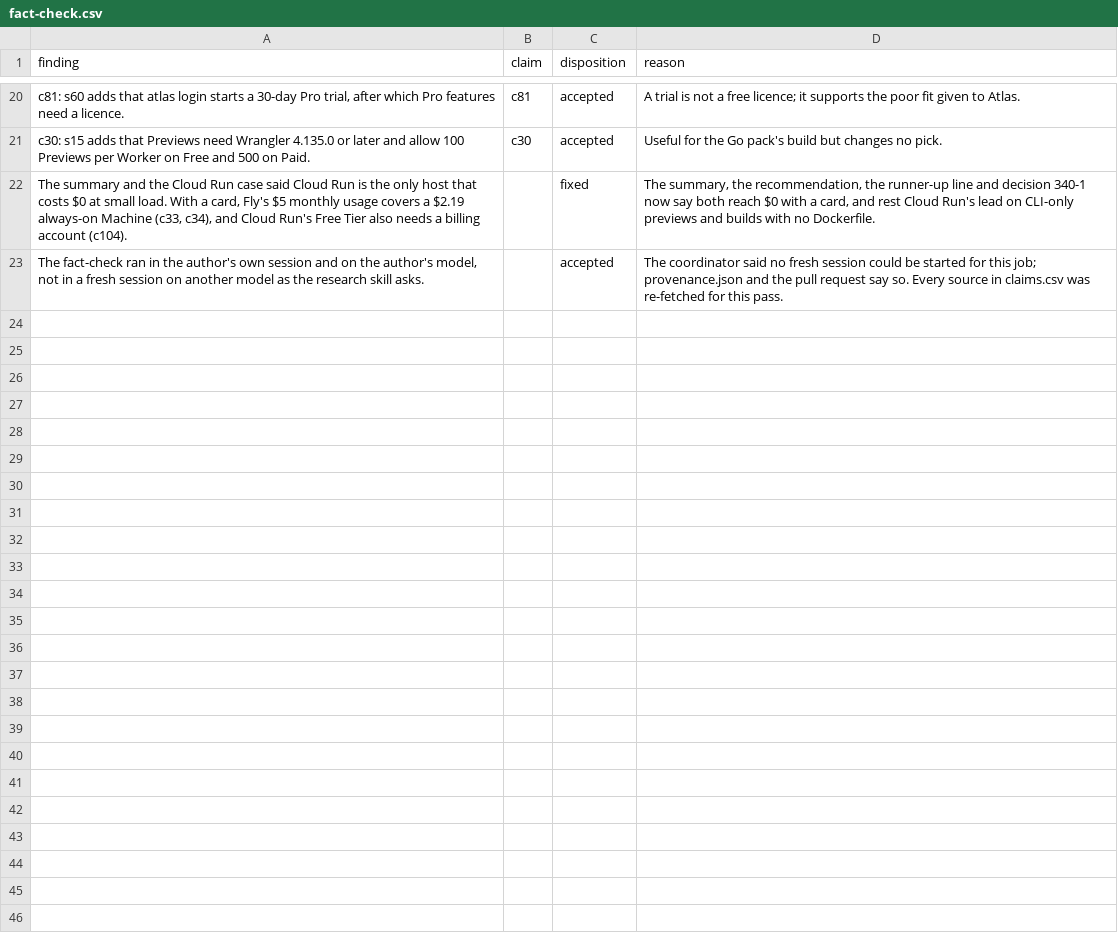
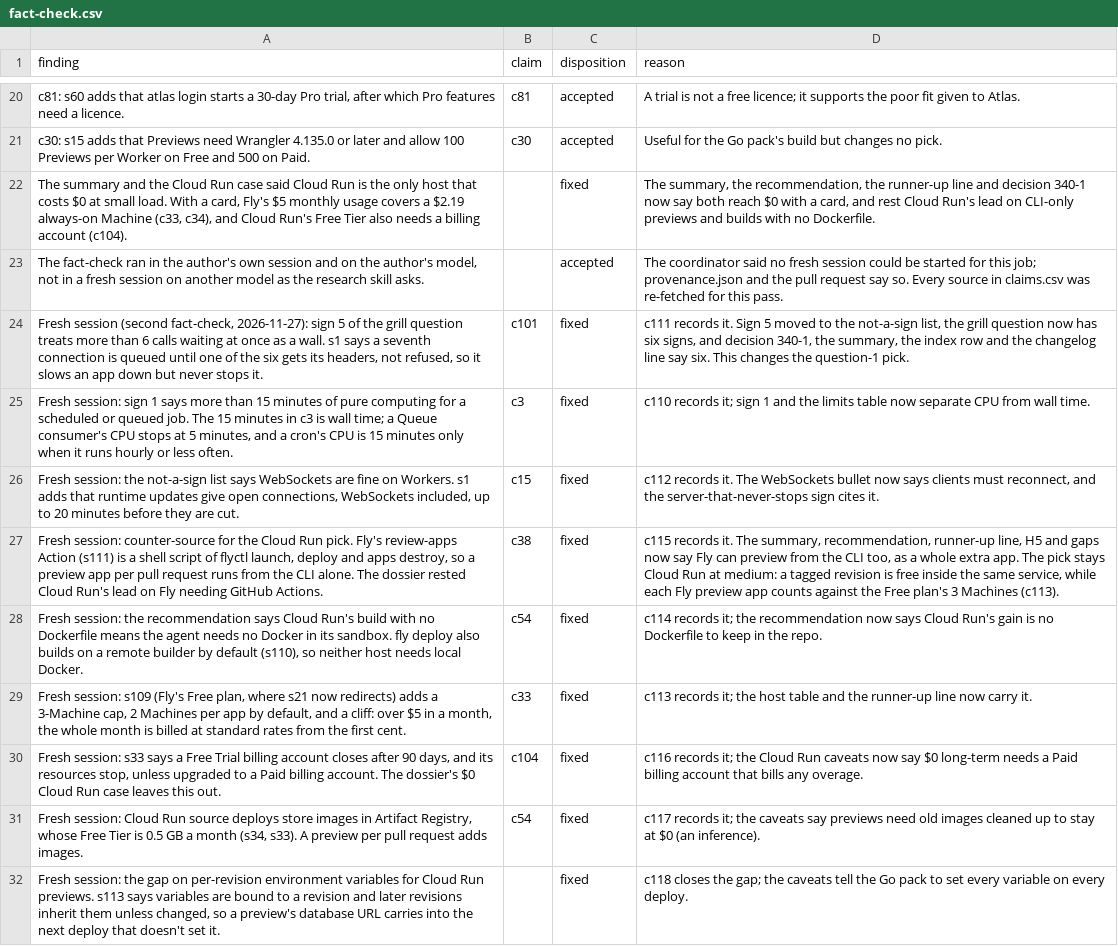
Before and after one commit to jsmigendevelopment/AI-Dev-Workflow, a CSV file: research/go-api-platform/fact-check.csv, drawn as a sheet; only a part is shown, gaps mark what is left out; the diff covers the shown part only; the diff names each change by its address in the sheet, - before the commit and + after, or states it on an @@ line.

```diff
--- a/research/go-api-platform/fact-check.csv
+++ b/research/go-api-platform/fact-check.csv
+row 24: Fresh session (second fact-check, 2026-11-27): sign 5 of the grill question treats more than 6 calls waiting at once as a wall. s1 says a seventh connection is queued until one of the six gets its headers, not refused, so it slows an app down but never stops it. | c101 | fixed | c111 records it. Sign 5 moved to the not-a-sign list, the grill question now has six signs, and decision 340-1, the summary, the index row and the changelog line say six. This changes the question-1 pick.
+row 25: Fresh session: sign 1 says more than 15 minutes of pure computing for a scheduled or queued job. The 15 minutes in c3 is wall time; a Queue consumer's CPU stops at 5 minutes, and a cron's CPU is 15 minutes only when it runs hourly or less often. | c3 | fixed | c110 records it; sign 1 and the limits table now separate CPU from wall time.
+row 26: Fresh session: the not-a-sign list says WebSockets are fine on Workers. s1 adds that runtime updates give open connections, WebSockets included, up to 20 minutes before they are cut. | c15 | fixed | c112 records it. The WebSockets bullet now says clients must reconnect, and the server-that-never-stops sign cites it.
+row 27: Fresh session: counter-source for the Cloud Run pick. Fly's review-apps Action (s111) is a shell script of flyctl launch, deploy and apps destroy, so a preview app per pull request runs from the CLI alone. The dossier rested Cloud Run's lead on Fly needing GitHub Actions. | c38 | fixed | c115 records it. The summary, recommendation, runner-up line, H5 and gaps now say Fly can preview from the CLI too, as a whole extra app. The pick stays Cloud Run at medium: a tagged revision is free inside the same service, while each Fly preview app counts against the Free plan's 3 Machines (c113).
+row 28: Fresh session: the recommendation says Cloud Run's build with no Dockerfile means the agent needs no Docker in its sandbox. fly deploy also builds on a remote builder by default (s110), so neither host needs local Docker. | c54 | fixed | c114 records it; the recommendation now says Cloud Run's gain is no Dockerfile to keep in the repo.
+row 29: Fresh session: s109 (Fly's Free plan, where s21 now redirects) adds a 3-Machine cap, 2 Machines per app by default, and a cliff: over $5 in a month, the whole month is billed at standard rates from the first cent. | c33 | fixed | c113 records it; the host table and the runner-up line now carry it.
+row 30: Fresh session: s33 says a Free Trial billing account closes after 90 days, and its resources stop, unless upgraded to a Paid billing account. The dossier's $0 Cloud Run case leaves this out. | c104 | fixed | c116 records it; the Cloud Run caveats now say $0 long-term needs a Paid billing account that bills any overage.
+row 31: Fresh session: Cloud Run source deploys store images in Artifact Registry, whose Free Tier is 0.5 GB a month (s34, s33). A preview per pull request adds images. | c54 | fixed | c117 records it; the caveats say previews need old images cleaned up to stay at $0 (an inference).
+row 32: Fresh session: the gap on per-revision environment variables for Cloud Run previews. s113 says variables are bound to a revision and later revisions inherit them unless changed, so a preview's database URL carries into the next deploy that doesn't set it. |  | fixed | c118 closes the gap; the caveats tell the Go pack to set every variable on every deploy.
```
Also changed, not shown: 9 added rows elsewhere in this file, research/go-api-platform/claims.csv, research/go-api-platform/sources.csv, 7 other files.
